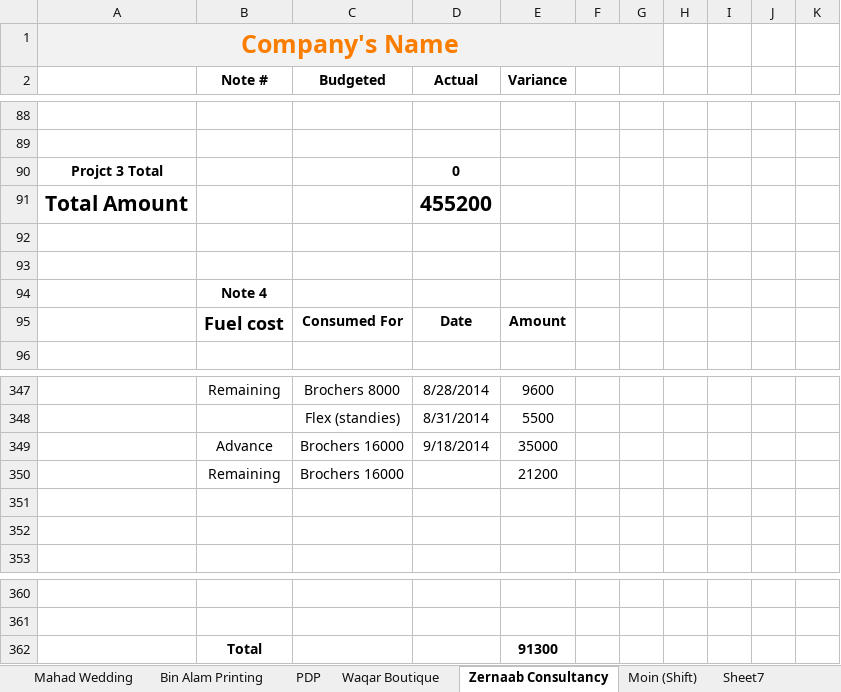
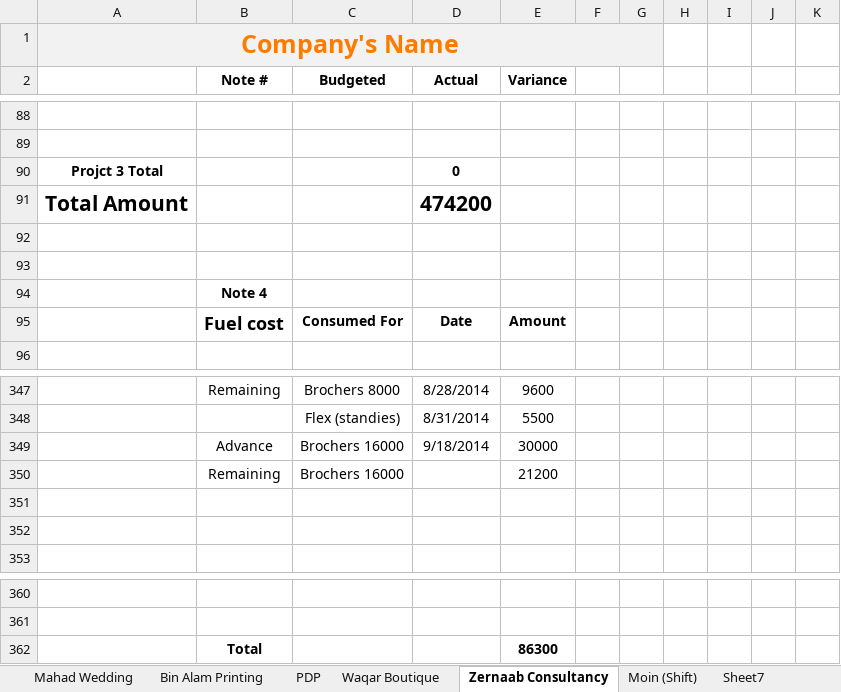
Before and after one commit to KSM-Photo/KSM, an Excel workbook: Financial Accounts/KSM Media Hut Financials.xlsx, sheet Zernaab Consultancy, drawn as a sheet; only a part is shown, gaps mark what is left out; values as stored, in another font and other column widths than the file's, no borders; charts and pictures and conditional formats not drawn; the diff covers the shown part only; the diff names each change by its address in the sheet, - before the commit and + after, or states it on an @@ line.

```diff
--- a/Financial Accounts/KSM Media Hut Financials.xlsx (sheet Zernaab Consultancy)
+++ b/Financial Accounts/KSM Media Hut Financials.xlsx (sheet Zernaab Consultancy)
-D91 (Actual): 455200
+D91 (Actual): 474200
-E349 (Variance): 35000
+E349 (Variance): 30000
-E362 (Variance): 91300
+E362 (Variance): 86300
```
Also changed, not shown: 2 added rows, 2 removed rows and 38 edited cells elsewhere in this sheet, sheet Aggregate, sheet Reserves, formulas that keep their value.
